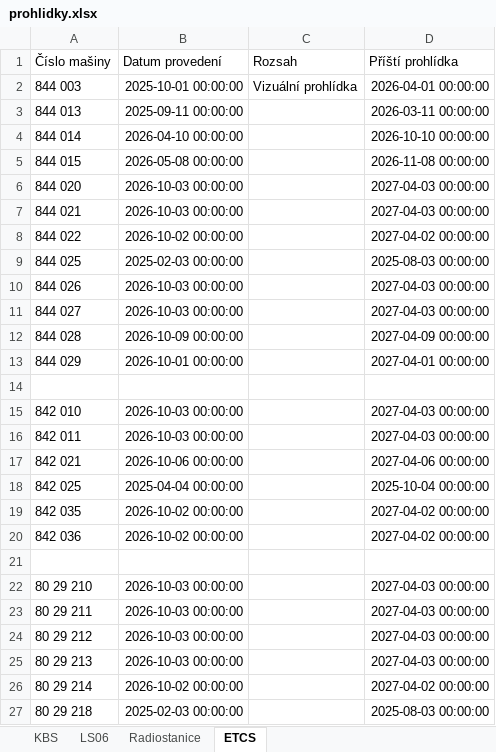
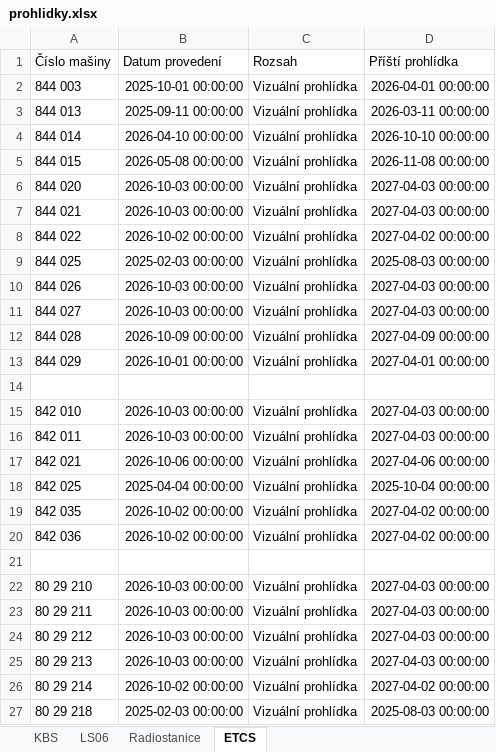
Before and after one commit to truckcsgofan-P5/Prohlidky, an Excel workbook: prohlidky.xlsx, sheet ETCS, drawn as a sheet; values as stored, in another font and other column widths than the file's, no borders; the diff names each change by its address in the sheet, - before the commit and + after, or states it on an @@ line.

Commit message:
Aktualizace dat z webové aplikace

```diff
--- a/prohlidky.xlsx (sheet ETCS)
+++ b/prohlidky.xlsx (sheet ETCS)
-C3:C13 (Rozsah): (empty)
+C3:C13 (Rozsah): Vizuální prohlídka
-C15:C20 (Rozsah): (empty)
+C15:C20 (Rozsah): Vizuální prohlídka
-C22:C27 (Rozsah): (empty)
+C22:C27 (Rozsah): Vizuální prohlídka
```
